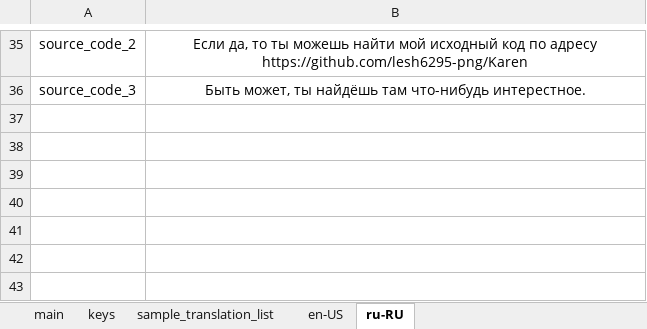
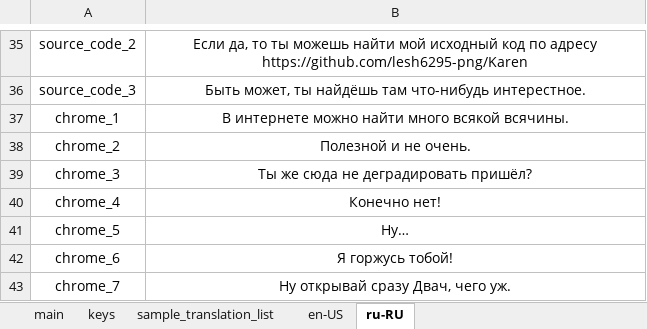
Before and after one commit to lesh6295-png/Karen, an Excel workbook: Assets/locales.xlsx, sheet ru-RU, drawn as a sheet; only a part is shown, gaps mark what is left out; values as stored, in another font and other column widths than the file's, no borders; the diff names each change by its address in the sheet, - before the commit and + after, or states it on an @@ line.

Commit message:
add chrome event

```diff
--- a/Assets/locales.xlsx (sheet ru-RU)
+++ b/Assets/locales.xlsx (sheet ru-RU)
+row 37: chrome_1 | В интернете можно найти много всякой всячины.
+row 38: chrome_2 | Полезной и не очень.
+row 39: chrome_3 | Ты же сюда не деградировать пришёл?
+row 40: chrome_4 | Конечно нет!
+row 41: chrome_5 | Ну…
+row 42: chrome_6 | Я горжусь тобой!
+row 43: chrome_7 | Ну открывай сразу Двач, чего уж.
```
Also changed, not shown: sheet keys, sheet en-US, sheet main, 4 other files.
